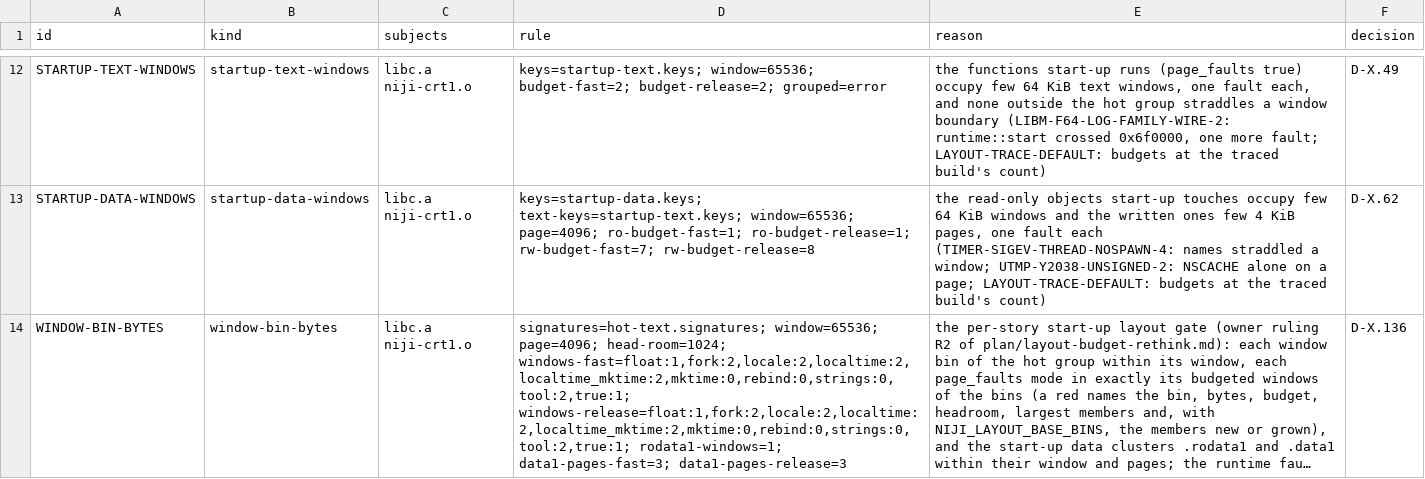
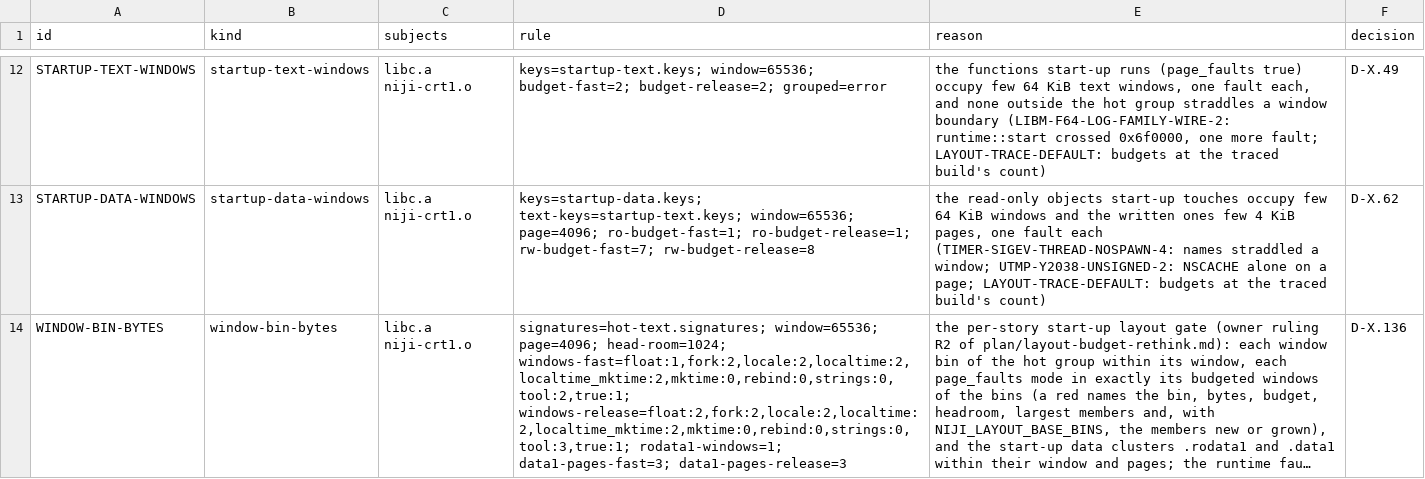
Before and after one commit to duskglow/libniji, a TSV file: layout/contracts.tsv, drawn as a sheet; only a part is shown, gaps mark what is left out; long unchanged cells end in …; the diff names each change by its address in the sheet, - before the commit and + after, or states it on an @@ line.

```diff
--- a/layout/contracts.tsv
+++ b/layout/contracts.tsv
-D14 (rule): …head-room=1024; windows-fast=float:1,fork:2,locale:2,localtime:2,localtime_mktime:2,mktime:0,rebind:0,strings:0,tool:2,true:1; windows-release=float:1,fork:2,locale:2,localtime:2,localtime_mktime:2,mktime:0,rebind:0,strings:0,tool:2,true:1; rodata1-windows=1; data1-pages-fast=3;…
+D14 (rule): …head-room=1024; windows-fast=float:1,fork:2,locale:2,localtime:2,localtime_mktime:2,mktime:0,rebind:0,strings:0,tool:2,true:1; windows-release=float:2,fork:2,locale:2,localtime:2,localtime_mktime:2,mktime:0,rebind:0,strings:0,tool:3,true:1; rodata1-windows=1; data1-pages-fast=3;…
```
Also changed, not shown: 2 other files.
